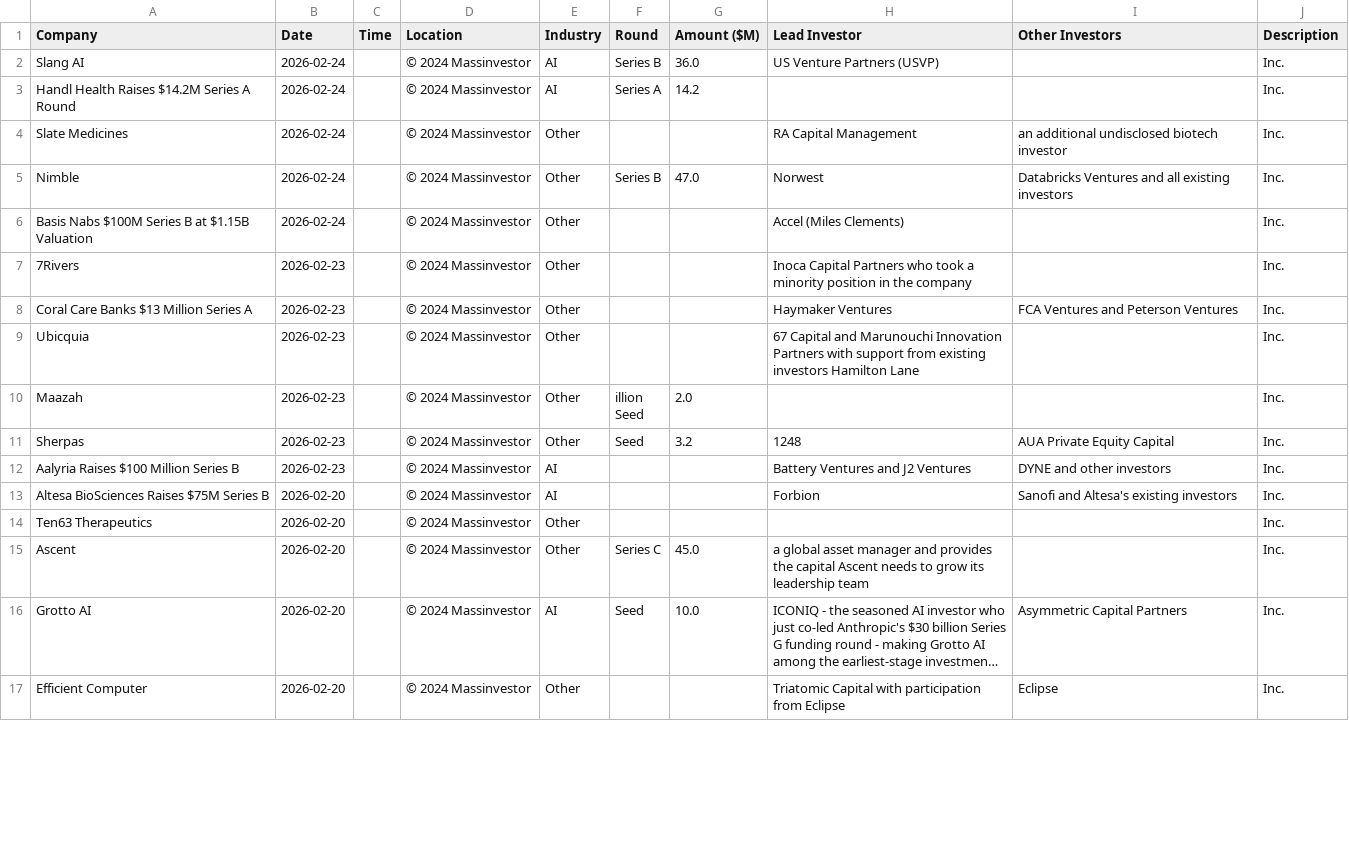
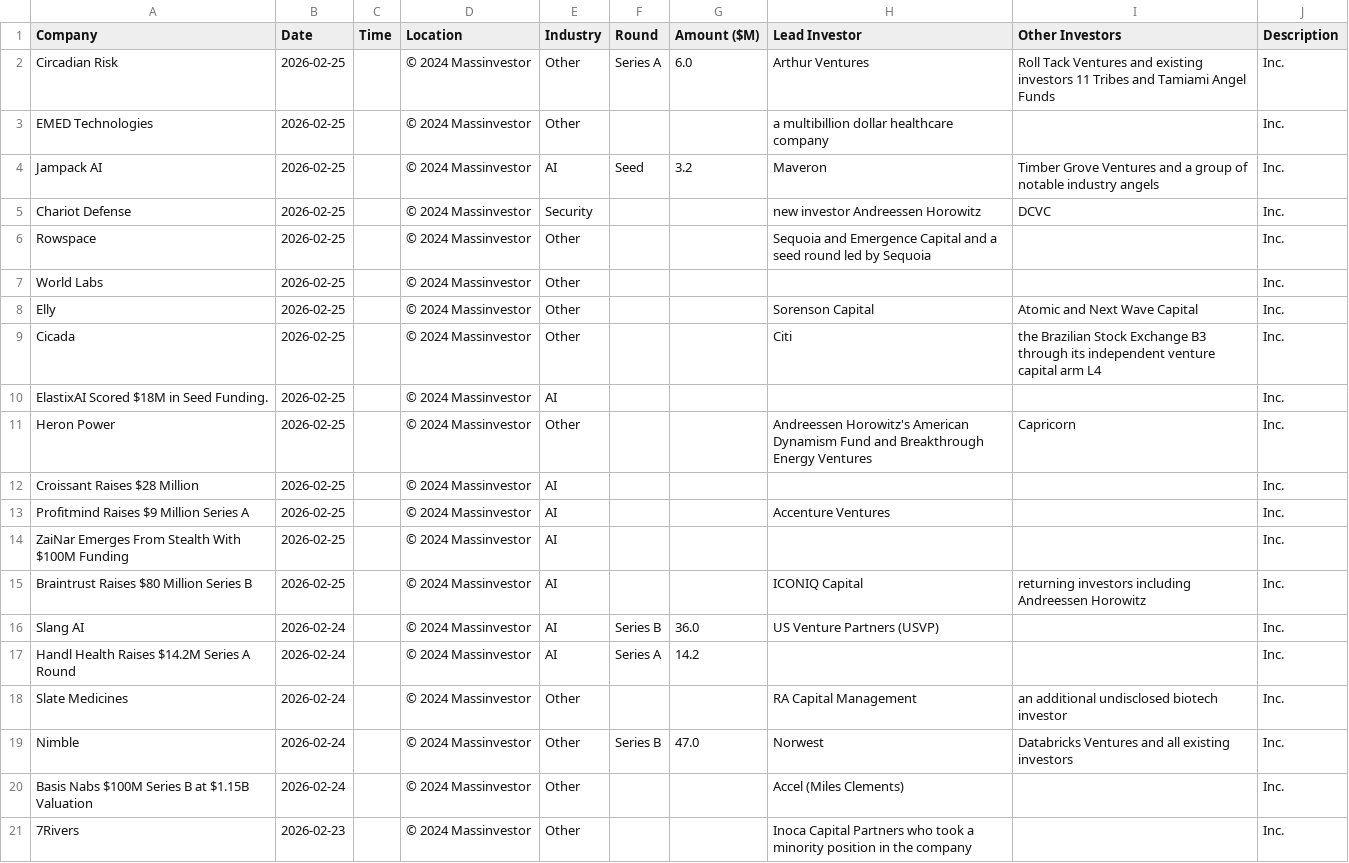
Before and after one commit to msingh6383/vcdeals, a CSV file: vc_deals.csv, drawn as a sheet; only a part is shown; the shorter side is filled out with more unchanged rows; long unchanged cells end in …; the diff covers the shown part only.

```diff
--- a/vc_deals.csv
+++ b/vc_deals.csv
@@ -1,2 +1,16 @@
 Company,Date,Time,Location,Industry,Round,Amount ($M),Lead Investor,Other Investors,Description
+Circadian Risk,2026-02-25,,© 2024 Massinvestor,Other,Series A,6.0,Arthur Ventures,Roll Tack Ventures and existing investors 11 Tribes and Tamiami Angel Funds,Inc.
+EMED Technologies,2026-02-25,,© 2024 Massinvestor,Other,,,a multibillion dollar healthcare company,,Inc.
+Jampack AI,2026-02-25,,© 2024 Massinvestor,AI,Seed,3.2,Maveron,Timber Grove Ventures and a group of notable industry angels,Inc.
+Chariot Defense,2026-02-25,,© 2024 Massinvestor,Security,,,new investor Andreessen Horowitz,DCVC,Inc.
+Rowspace,2026-02-25,,© 2024 Massinvestor,Other,,,Sequoia and Emergence Capital and a seed round led by Sequoia,,Inc.
+World Labs,2026-02-25,,© 2024 Massinvestor,Other,,,,,Inc.
+Elly,2026-02-25,,© 2024 Massinvestor,Other,,,Sorenson Capital,Atomic and Next Wave Capital,Inc.
+Cicada,2026-02-25,,© 2024 Massinvestor,Other,,,Citi,the Brazilian Stock Exchange B3 through its independent venture capital arm L4,Inc.
+ElastixAI Scored $18M in Seed Funding.,2026-02-25,,© 2024 Massinvestor,AI,,,,,Inc.
+Heron Power,2026-02-25,,© 2024 Massinvestor,Other,,,Andreessen Horowitz's American Dynamism Fund and Breakthrough Energy Ventures,Capricorn,Inc.
+Croissant Raises $28 Million,2026-02-25,,© 2024 Massinvestor,AI,,,,,Inc.
+Profitmind Raises $9 Million Series A,2026-02-25,,© 2024 Massinvestor,AI,,,Accenture Ventures,,Inc.
+ZaiNar Emerges From Stealth With $100M Funding,2026-02-25,,© 2024 Massinvestor,AI,,,,,Inc.
+Braintrust Raises $80 Million Series B,2026-02-25,,© 2024 Massinvestor,AI,,,ICONIQ Capital,returning investors including Andreessen Horowitz,Inc.
 Slang AI,2026-02-24,,© 2024 Massinvestor,AI,Series B,36.0,US Venture Partners (USVP),,Inc.
```
Also changed, not shown: 14 removed rows elsewhere in this file, 1 other file.
